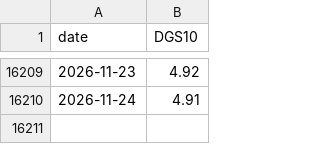
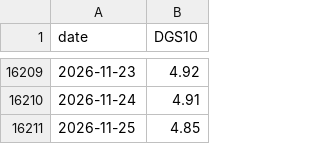
Before and after one commit to Seanproj/Gold_miner, a CSV file: data/raw/DGS10.csv, drawn as a sheet; only a part is shown, gaps mark what is left out; the diff names each change by its address in the sheet, - before the commit and + after, or states it on an @@ line.

```diff
--- a/data/raw/DGS10.csv
+++ b/data/raw/DGS10.csv
+row 16211: 2026-11-25 | 4.85
```
Also changed, not shown: data/clean/daily.csv, data/raw/DFII10.csv, 57 other files.
